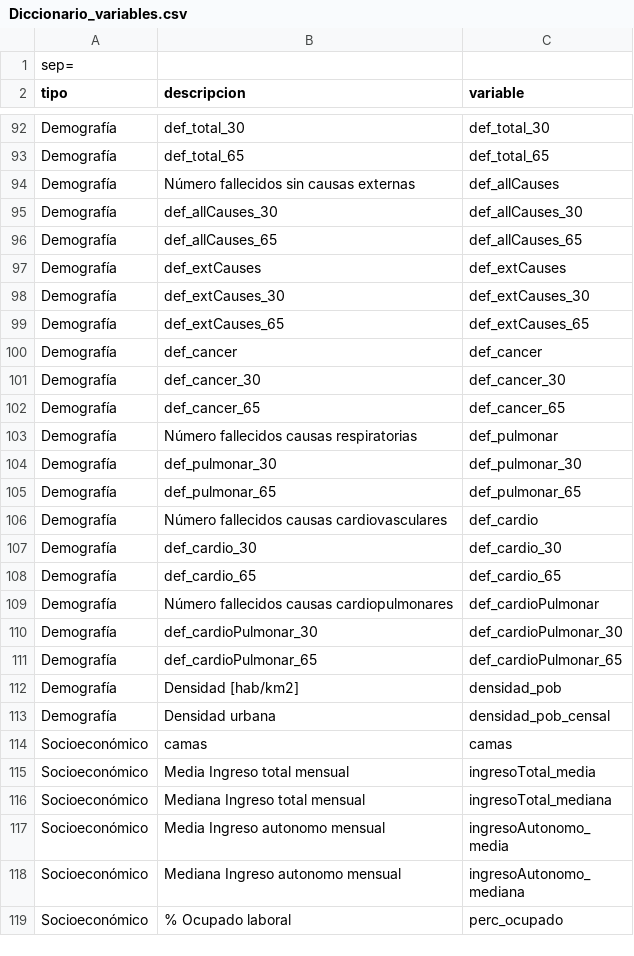
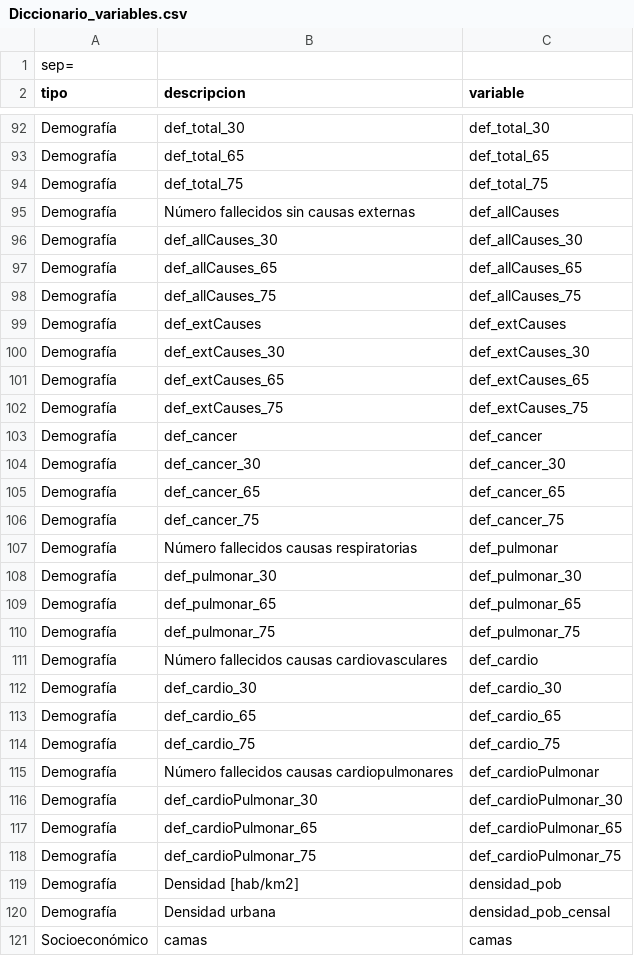
Before and after one commit to pmbusch/Analisis-COVID-MP2.5, a CSV file: Data/Data_Modelo/Diccionario_variables.csv, drawn as a sheet; only a part is shown, gaps mark what is left out; the shorter side is filled out with more unchanged rows; the diff covers the shown part only; the diff names each change by its address in the sheet, - before the commit and + after, or states it on an @@ line.

Commit message:
Add summary of models into excel. Try models with loop

```diff
--- a/Data/Data_Modelo/Diccionario_variables.csv
+++ b/Data/Data_Modelo/Diccionario_variables.csv
+row 94: Demografía | def_total_75 | def_total_75
+row 98: Demografía | def_allCauses_75 | def_allCauses_75
+row 102: Demografía | def_extCauses_75 | def_extCauses_75
+row 106: Demografía | def_cancer_75 | def_cancer_75
+row 110: Demografía | def_pulmonar_75 | def_pulmonar_75
+row 114: Demografía | def_cardio_75 | def_cardio_75
+row 118: Demografía | def_cardioPulmonar_75 | def_cardioPulmonar_75
```
Also changed, not shown: 1 added row elsewhere in this file, 9 other files.
